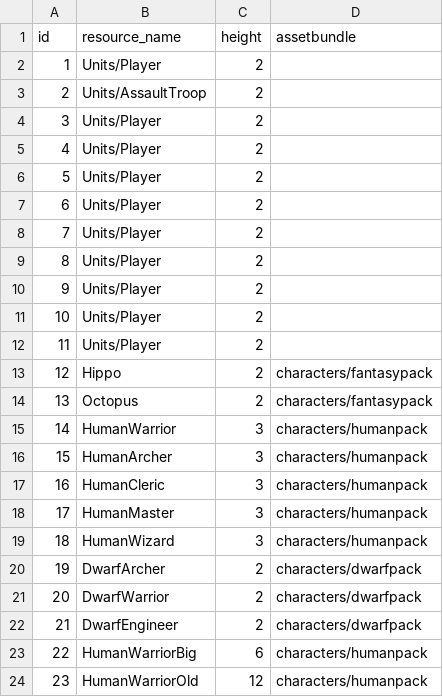
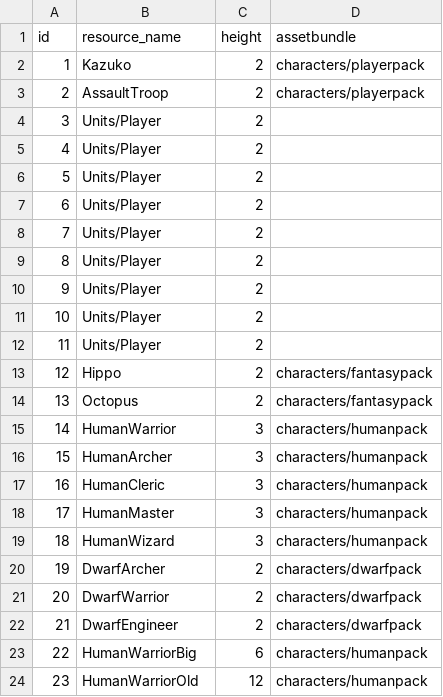
Before and after one commit to yingyugang/mmorpg_client, a CSV file: Assets/Resources/CSV/m_unit.csv, drawn as a sheet.

Commit message:
amend local player prefab and add into unit csv。

```diff
--- a/Assets/Resources/CSV/m_unit.csv
+++ b/Assets/Resources/CSV/m_unit.csv
@@ -1,4 +1,4 @@
 id,resource_name,height,assetbundle
-1,Units/Player,2,
-2,Units/AssaultTroop,2,
+1,Kazuko,2,characters/playerpack
+2,AssaultTroop,2,characters/playerpack
 3,Units/Player,2,
```
Also changed, not shown: 4 other files.
